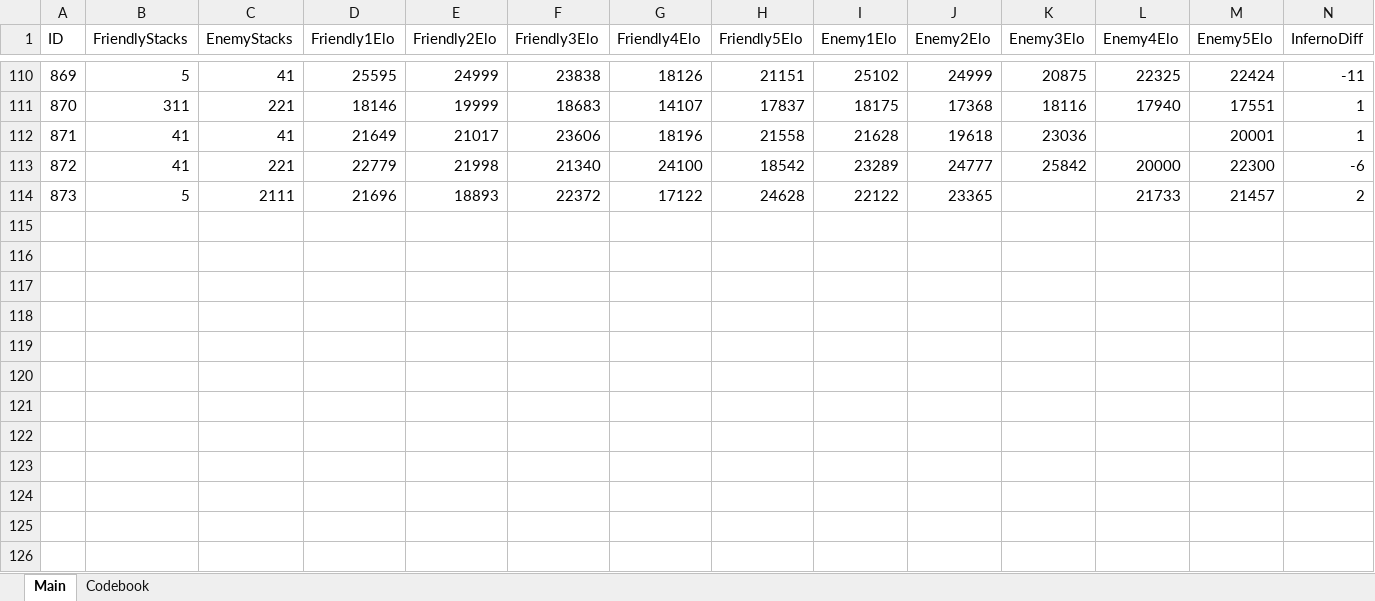
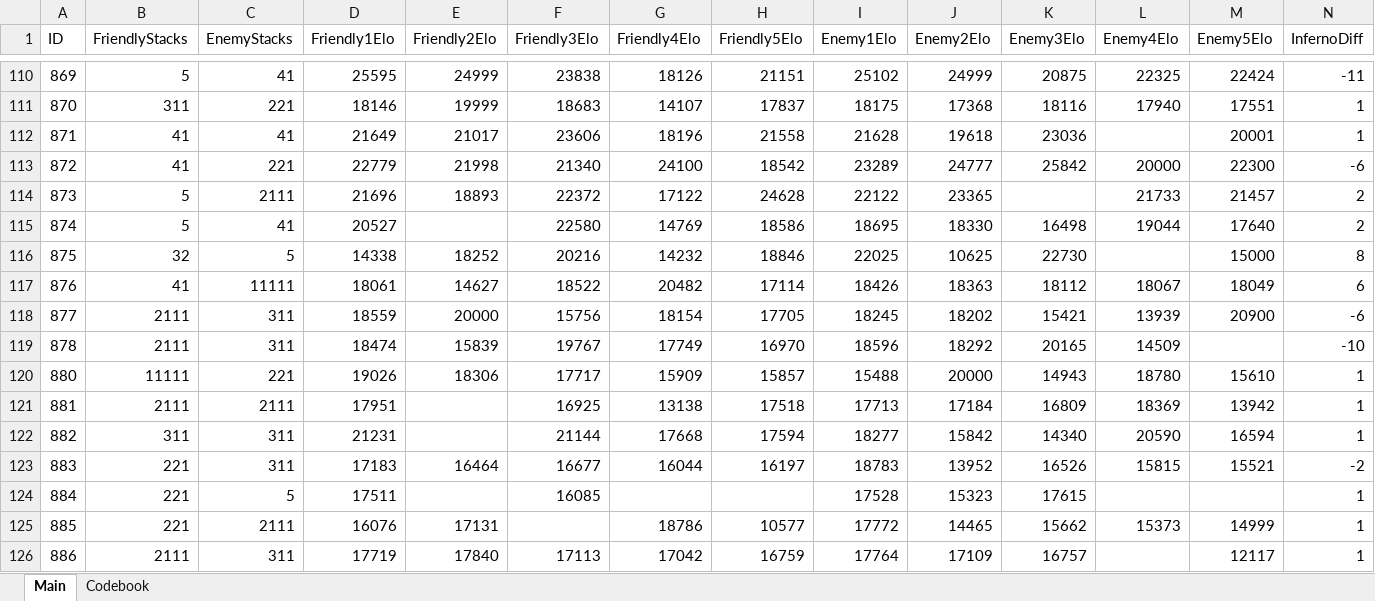
Before and after one commit to HardWare68/HardWareWebsite, an Excel workbook: datasets/xlsx/CSPreMatchStatistics.xlsx, sheet Main, drawn as a sheet; only a part is shown, gaps mark what is left out; values as stored, in another font and other column widths than the file's, no borders; rows hold the shown columns only; the diff names each change by its address in the sheet, - before the commit and + after, or states it on an @@ line.

Commit message:
Auto: Weekly update of data

```diff
--- a/datasets/xlsx/CSPreMatchStatistics.xlsx (sheet Main)
+++ b/datasets/xlsx/CSPreMatchStatistics.xlsx (sheet Main)
+row 115: 874 | 5 | 41 | 20527 |  | 22580 | 14769 | 18586 | 18695 | 18330 | 16498 | 19044 | 17640 | 2
+row 116: 875 | 32 | 5 | 14338 | 18252 | 20216 | 14232 | 18846 | 22025 | 10625 | 22730 |  | 15000 | 8
+row 117: 876 | 41 | 11111 | 18061 | 14627 | 18522 | 20482 | 17114 | 18426 | 18363 | 18112 | 18067 | 18049 | 6
+row 118: 877 | 2111 | 311 | 18559 | 20000 | 15756 | 18154 | 17705 | 18245 | 18202 | 15421 | 13939 | 20900 | -6
+row 119: 878 | 2111 | 311 | 18474 | 15839 | 19767 | 17749 | 16970 | 18596 | 18292 | 20165 | 14509 |  | -10
+row 120: 880 | 11111 | 221 | 19026 | 18306 | 17717 | 15909 | 15857 | 15488 | 20000 | 14943 | 18780 | 15610 | 1
+row 121: 881 | 2111 | 2111 | 17951 |  | 16925 | 13138 | 17518 | 17713 | 17184 | 16809 | 18369 | 13942 | 1
+row 122: 882 | 311 | 311 | 21231 |  | 21144 | 17668 | 17594 | 18277 | 15842 | 14340 | 20590 | 16594 | 1
+row 123: 883 | 221 | 311 | 17183 | 16464 | 16677 | 16044 | 16197 | 18783 | 13952 | 16526 | 15815 | 15521 | -2
+row 124: 884 | 221 | 5 | 17511 |  | 16085 |  |  | 17528 | 15323 | 17615 |  |  | 1
+row 125: 885 | 221 | 2111 | 16076 | 17131 |  | 18786 | 10577 | 17772 | 14465 | 15662 | 15373 | 14999 | 1
+row 126: 886 | 2111 | 311 | 17719 | 17840 | 17113 | 17042 | 16759 | 17764 | 17109 | 16757 |  | 12117 | 1
```
Also changed, not shown: datasets/xlsx/CounterStrike2.xlsx, 2 other files.
